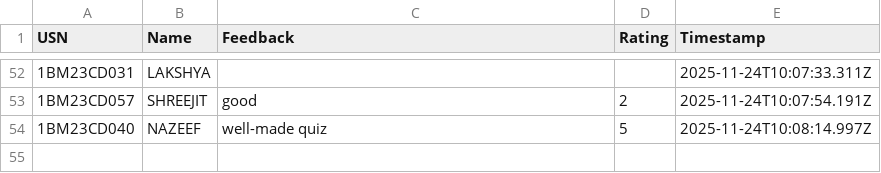
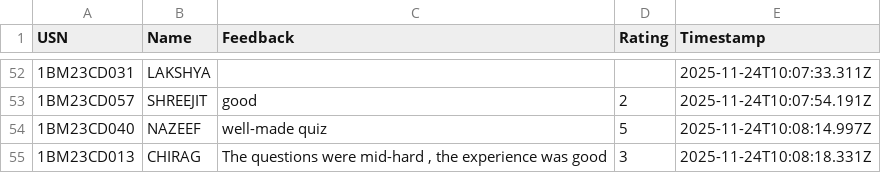
Before and after one commit to Kalyancds/time-series-quiz, a CSV file: feedback.csv, drawn as a sheet; only a part is shown, gaps mark what is left out.

Commit message:
Append to feedback.csv

```diff
--- a/feedback.csv
+++ b/feedback.csv
@@ -54 +54,2 @@ USN,Name,Feedback,Rating,Timestamp
 1BM23CD040,NAZEEF,well-made quiz,5,2025-11-24T10:08:14.997Z
+1BM23CD013,CHIRAG,"The questions were mid-hard , the experience was good",3,2025-11-24T10:08:18.331Z
```
